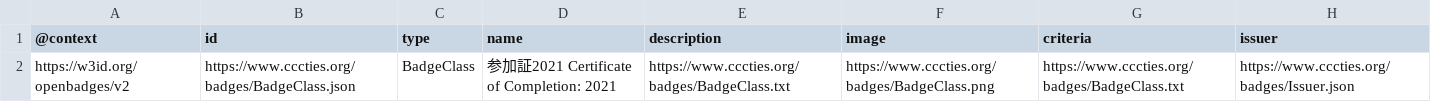
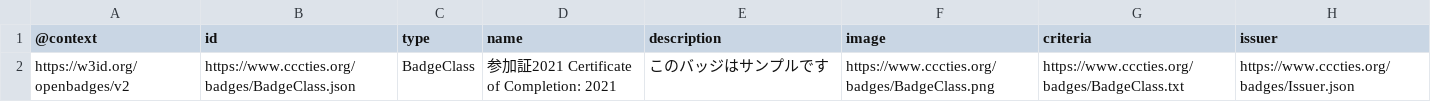
Before and after one commit to ties-makimura/OpenBadgeV2Baker, a CSV file: data/BadgeClass.csv, drawn as a sheet.

Commit message:
Add files via upload

```diff
--- a/data/BadgeClass.csv
+++ b/data/BadgeClass.csv
@@ -1,2 +1,2 @@
 @context,id,type,name,description,image,criteria,issuer
-https://w3id.org/openbadges/v2,https://www.cccties.org/badges/BadgeClass.json,BadgeClass,"参加証2021 Certificate of Completion: 2021",https://www.cccties.org/badges/BadgeClass.txt,https://www.cccties.org/badges/BadgeClass.png,https://www.cccties.org/badges/BadgeClass.txt,https://www.cccties.org/badges/Issuer.json
+https://w3id.org/openbadges/v2,https://www.cccties.org/badges/BadgeClass.json,BadgeClass,"参加証2021 Certificate of Completion: 2021",このバッジはサンプルです,https://www.cccties.org/badges/BadgeClass.png,https://www.cccties.org/badges/BadgeClass.txt,https://www.cccties.org/badges/Issuer.json
```
